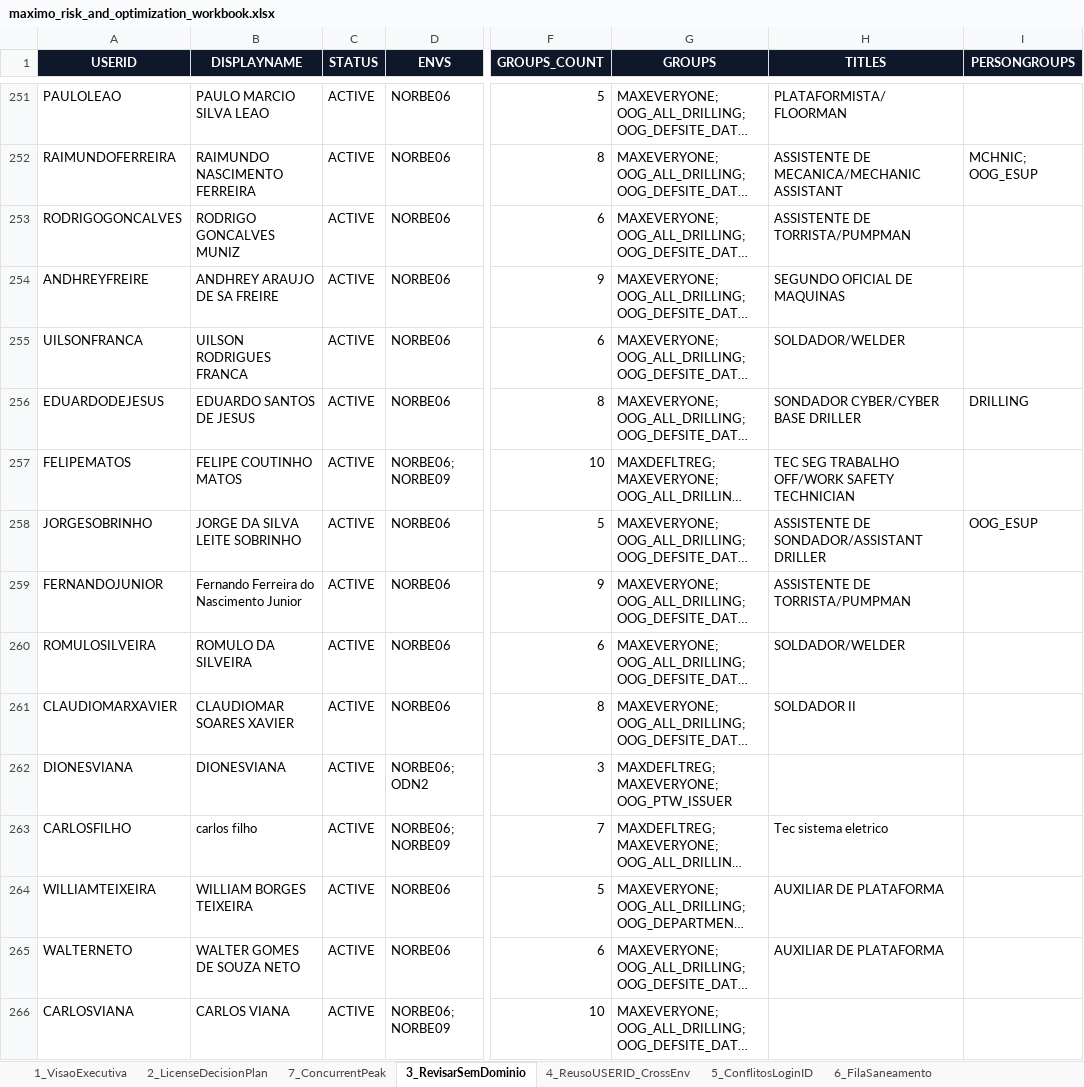
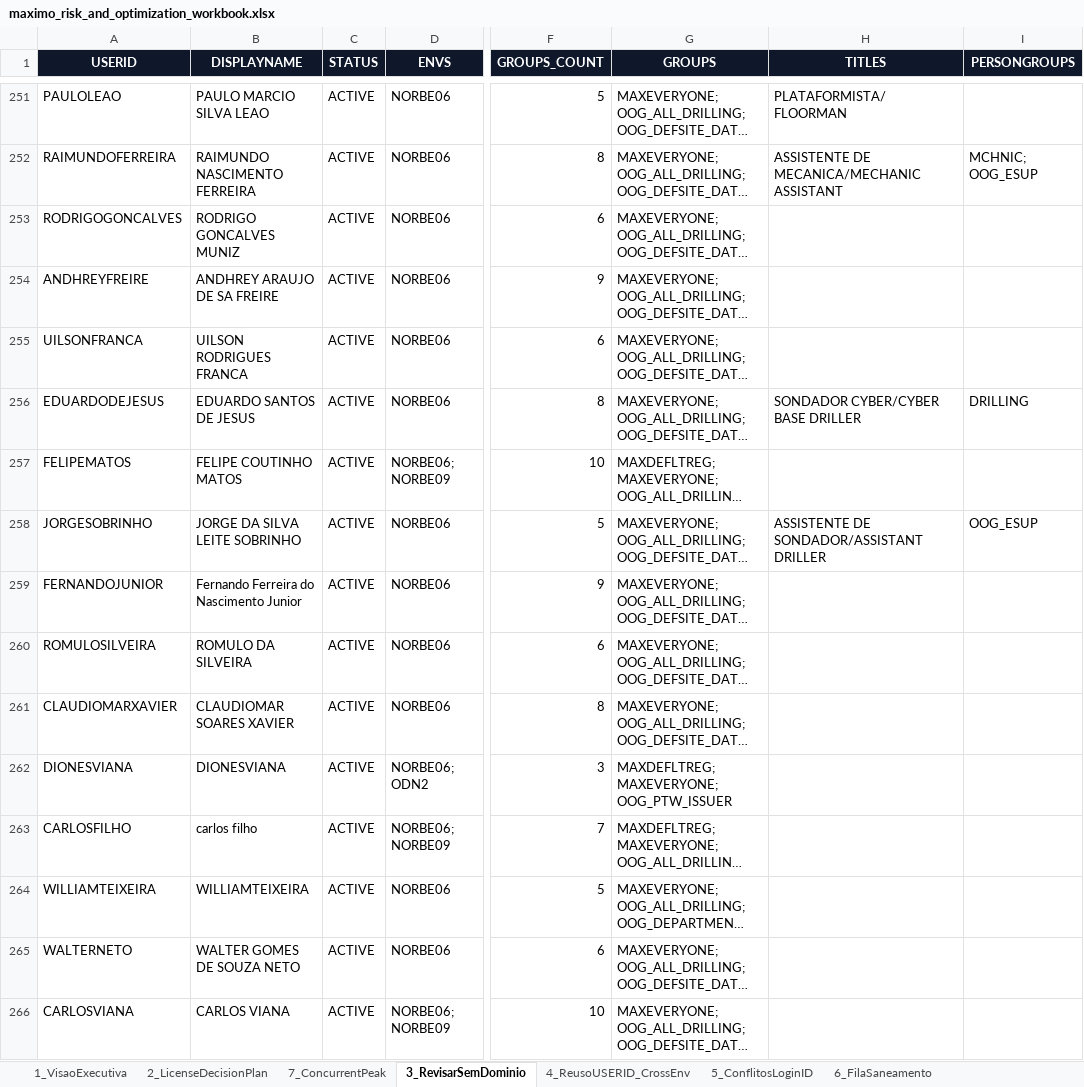
Before and after one commit to optiflowCoop/checkuser, an Excel workbook: output/reports/maximo_risk_and_optimization_workbook.xlsx, sheet 3_RevisarSemDominio, drawn as a sheet; only a part is shown, gaps mark what is left out; long unchanged cells end in …; values as stored, in another font and other column widths than the file's, no borders; the diff covers the shown part only; the diff names each change by its address in the sheet, - before the commit and + after, or states it on an @@ line.

```diff
--- a/output/reports/maximo_risk_and_optimization_workbook.xlsx (sheet 3_RevisarSemDominio)
+++ b/output/reports/maximo_risk_and_optimization_workbook.xlsx (sheet 3_RevisarSemDominio)
-H253 (TITLES): ASSISTENTE DE TORRISTA/PUMPMAN
+H253 (TITLES): (empty)
-H254 (TITLES): SEGUNDO OFICIAL DE MAQUINAS
+H254 (TITLES): (empty)
-H255 (TITLES): SOLDADOR/WELDER
+H255 (TITLES): (empty)
-H257 (TITLES): TEC SEG TRABALHO OFF/WORK SAFETY TECHNICIAN
+H257 (TITLES): (empty)
-H259 (TITLES): ASSISTENTE DE TORRISTA/PUMPMAN
+H259 (TITLES): (empty)
-H260 (TITLES): SOLDADOR/WELDER
+H260 (TITLES): (empty)
-H261 (TITLES): SOLDADOR II
+H261 (TITLES): (empty)
-H263 (TITLES): Tec sistema eletrico
+H263 (TITLES): (empty)
-B264 (DISPLAYNAME): WILLIAM BORGES TEIXEIRA
+B264 (DISPLAYNAME): WILLIAMTEIXEIRA
-H264:H265 (TITLES): AUXILIAR DE PLATAFORMA
+H264:H265 (TITLES): (empty)
```
Also changed, not shown: 663 edited cells elsewhere in this sheet, sheet 7_ConcurrentPeak, sheet 2_LicenseDecisionPlan, sheet 1_VisaoExecutiva, 15 other files.
